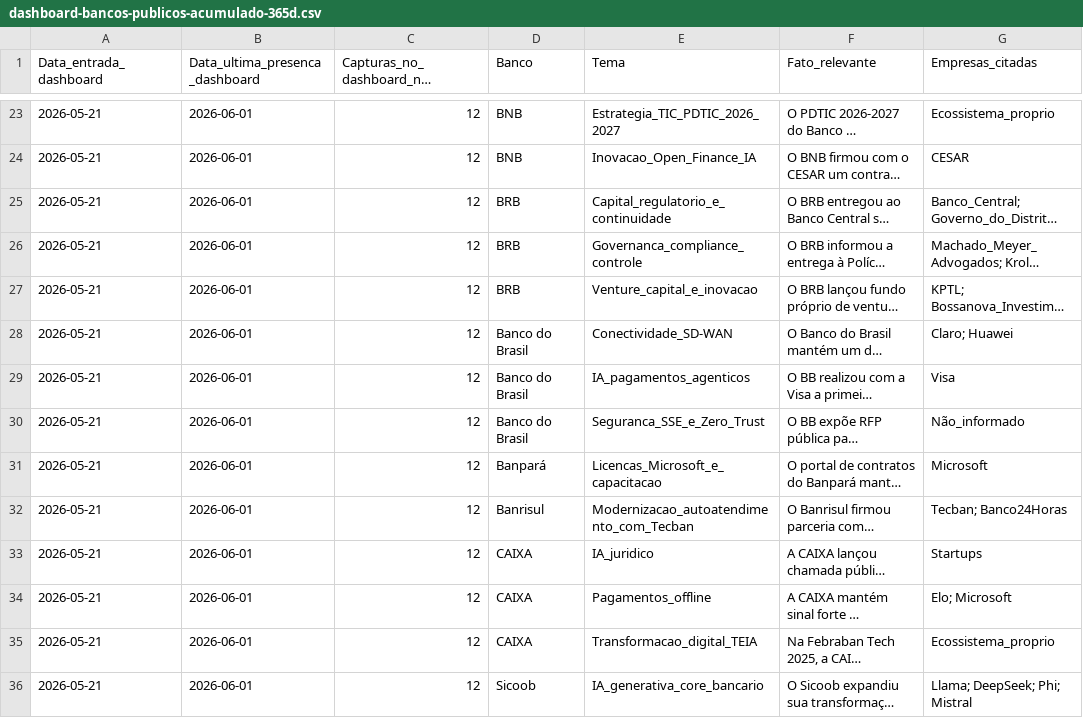
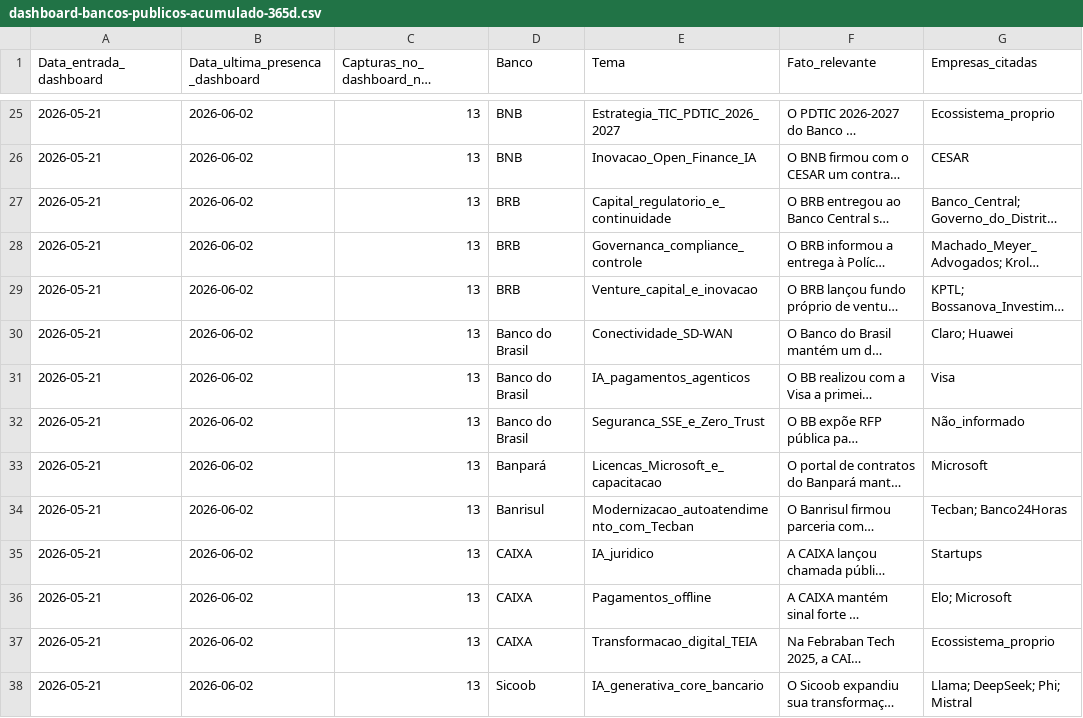
Before and after one commit to mikeheyde/Aegis2_0, a CSV file: site/dashboard-bancos-publicos/dashboard-bancos-publicos-acumulado-365d.csv, drawn as a sheet; only a part is shown, gaps mark what is left out; long unchanged cells end in …; addresses are those after the commit; the diff covers the shown part only; the diff names each change by its address in the sheet, - before the commit and + after, or states it on an @@ line.

```diff
--- a/site/dashboard-bancos-publicos/dashboard-bancos-publicos-acumulado-365d.csv
+++ b/site/dashboard-bancos-publicos/dashboard-bancos-publicos-acumulado-365d.csv
-B25:B38 (Data_ultima_presenca_dashboard): 2026-06-01
+B25:B38 (Data_ultima_presenca_dashboard): 2026-06-02
-C25:C38 (Capturas_no_dashboard_no_periodo): 12
+C25:C38 (Capturas_no_dashboard_no_periodo): 13
```
Also changed, not shown: 2 added rows and 66 edited cells elsewhere in this file, 5 other files.
